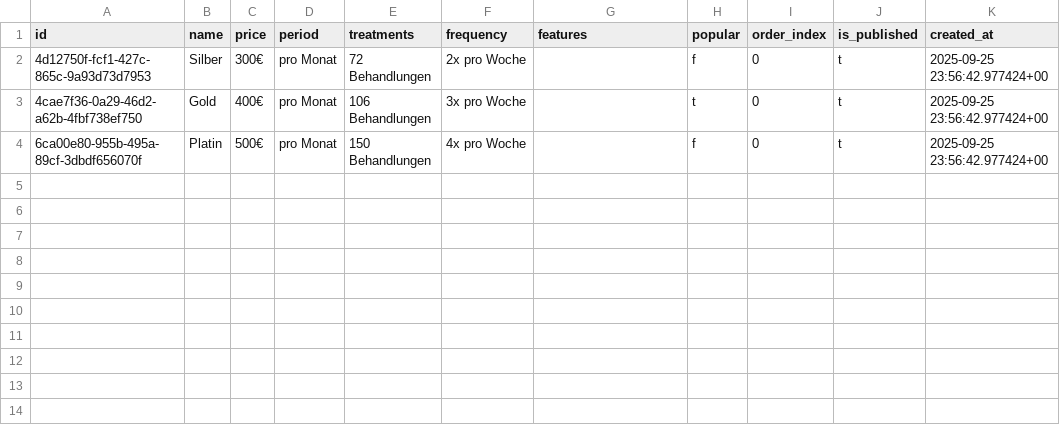
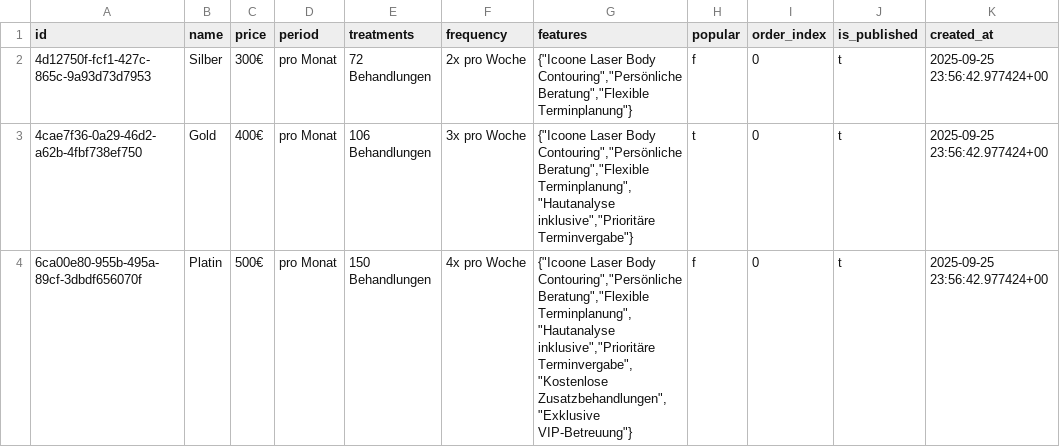
Before and after one commit to annettedemko/Yuliia-Studio, a CSV file: supabase/seed/subscriptions.csv, drawn as a sheet; only a part is shown; the diff names each change by its address in the sheet, - before the commit and + after, or states it on an @@ line.

```diff
--- a/supabase/seed/subscriptions.csv
+++ b/supabase/seed/subscriptions.csv
-G2 (features): (empty)
+G2 (features): {"Icoone Laser Body Contouring","Persönliche Beratung","Flexible Terminplanung"}
-G3 (features): (empty)
+G3 (features): {"Icoone Laser Body Contouring","Persönliche Beratung","Flexible Terminplanung","Hautanalyse inklusive","Prioritäre Terminvergabe"}
-G4 (features): (empty)
+G4 (features): {"Icoone Laser Body Contouring","Persönliche Beratung","Flexible Terminplanung","Hautanalyse inklusive","Prioritäre Terminvergabe","Kostenlose Zusatzbehandlungen","Exklusive VIP-Betreuung"}
```
Also changed, not shown: 31 other files.
